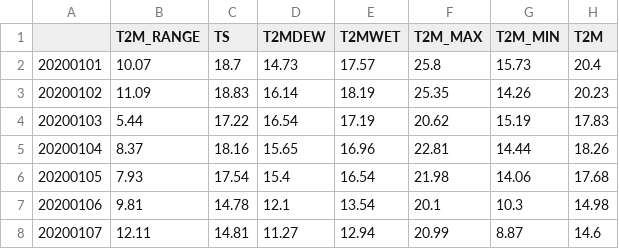
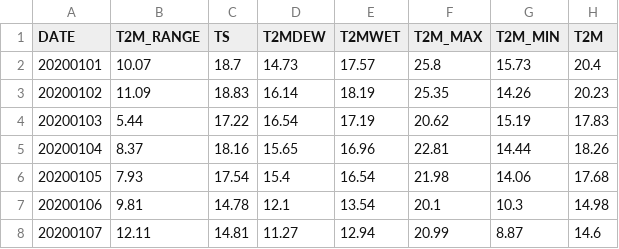
Before and after one commit to khalid999devs/Agrologer-nasa-space-app, a CSV file: modelServer/nasa_data/csv/tempWindHumv1.csv, drawn as a sheet; only a part is shown; the diff names each change by its address in the sheet, - before the commit and + after, or states it on an @@ line.

Commit message:
model_training on nasa data

```diff
--- a/modelServer/nasa_data/csv/tempWindHumv1.csv
+++ b/modelServer/nasa_data/csv/tempWindHumv1.csv
-A1: (empty)
+A1: DATE
```
Also changed, not shown: 7 other files.
